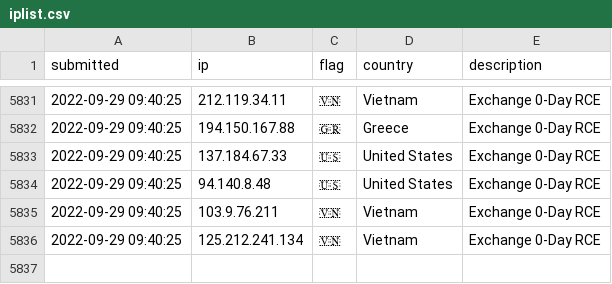
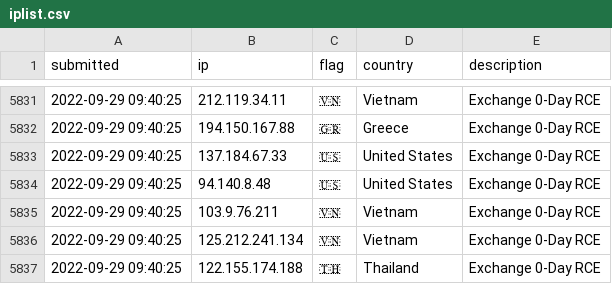
Before and after one commit to tesla-consulting/ioc-list, a CSV file: iplist.csv, drawn as a sheet; only a part is shown, gaps mark what is left out; the diff names each change by its address in the sheet, - before the commit and + after, or states it on an @@ line.

Commit message:
New IoC pushed.

```diff
--- a/iplist.csv
+++ b/iplist.csv
+row 5837: 2022-09-29 09:40:25 | 122.155.174.188 | 🇹🇭 | Thailand | Exchange 0-Day RCE
```
